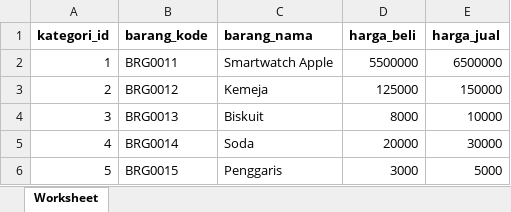
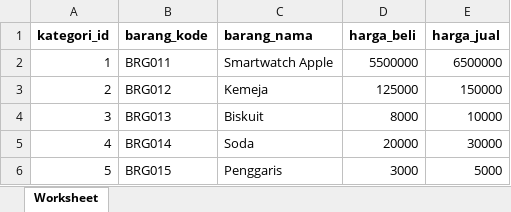
Before and after one commit to sherlyazkiah/PWL_POS, an Excel workbook: public/template_barang.xlsx, sheet Worksheet, drawn as a sheet; values as stored, in another font and other column widths than the file's, no borders; the diff names each change by its address in the sheet, - before the commit and + after, or states it on an @@ line.

```diff
--- a/public/template_barang.xlsx (sheet Worksheet)
+++ b/public/template_barang.xlsx (sheet Worksheet)
-B2 (barang_kode): BRG0011
+B2 (barang_kode): BRG011
-B3 (barang_kode): BRG0012
+B3 (barang_kode): BRG012
-B4 (barang_kode): BRG0013
+B4 (barang_kode): BRG013
-B5 (barang_kode): BRG0014
+B5 (barang_kode): BRG014
-B6 (barang_kode): BRG0015
+B6 (barang_kode): BRG015
```
Also changed, not shown: 6 other files.
